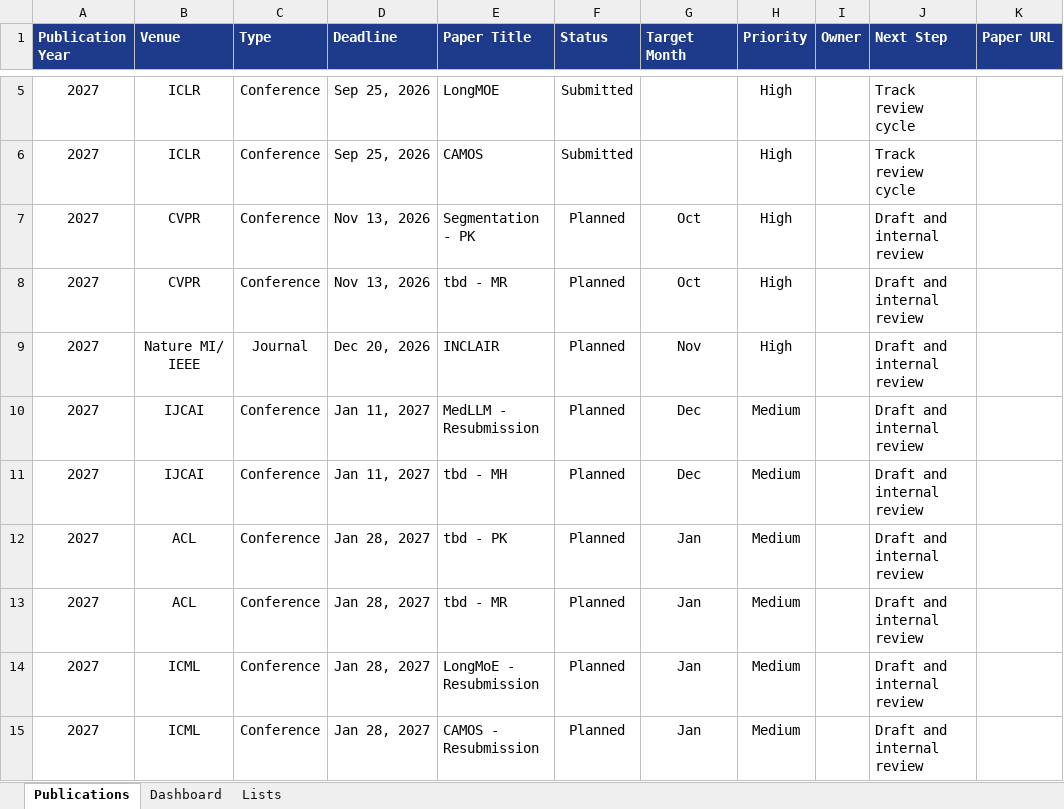
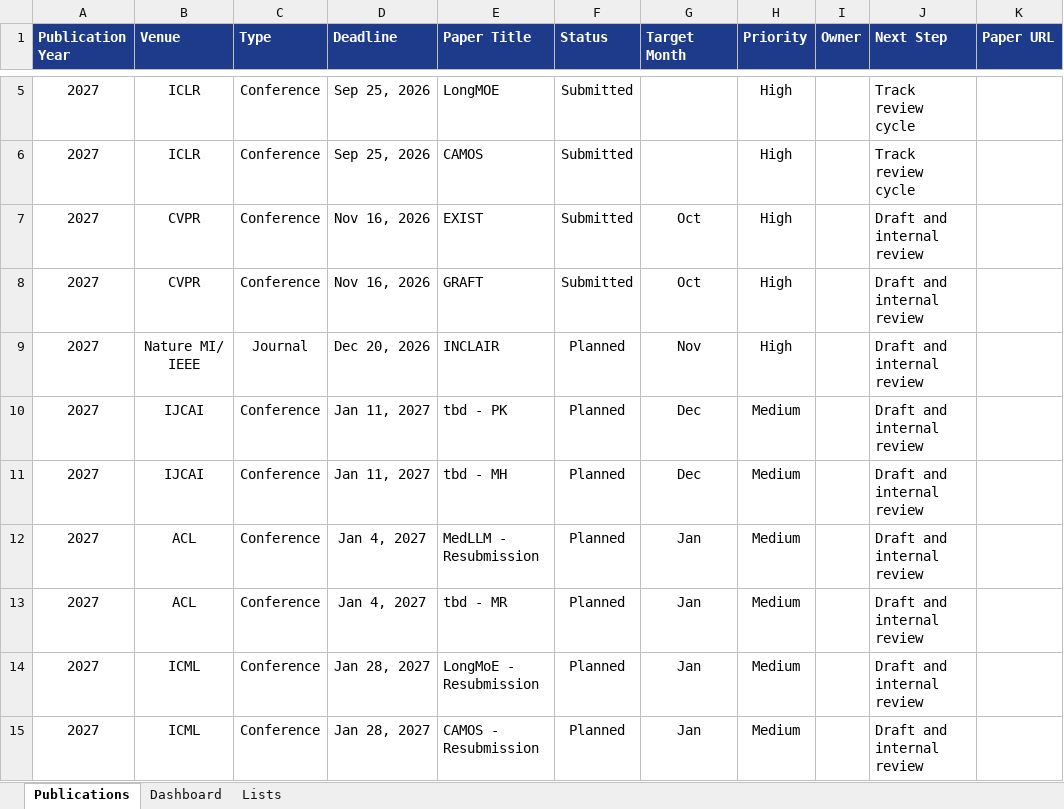
Before and after one commit to maxxrichard/Publication_Tracker, an Excel workbook: data/publications.xlsx, sheet Publications, drawn as a sheet; only a part is shown, gaps mark what is left out; values as stored, in another font and other column widths than the file's, no borders; conditional formats and table styles not drawn; the diff names each change by its address in the sheet, - before the commit and + after, or states it on an @@ line.

```diff
--- a/data/publications.xlsx (sheet Publications)
+++ b/data/publications.xlsx (sheet Publications)
-D7:D8 (Deadline): Nov 13, 2026
+D7:D8 (Deadline): Nov 16, 2026
-E7 (Paper Title): Segmentation - PK
+E7 (Paper Title): EXIST
-F7:F8 (Status): Planned
+F7:F8 (Status): Submitted
-E8 (Paper Title): tbd - MR
+E8 (Paper Title): GRAFT
-E10 (Paper Title): MedLLM - Resubmission
+E10 (Paper Title): tbd - PK
-D12:D13 (Deadline): Jan 28, 2027
+D12:D13 (Deadline): Jan 4, 2027
-E12 (Paper Title): tbd - PK
+E12 (Paper Title): MedLLM - Resubmission
```
Also changed, not shown: sheet Dashboard, 2 other files.
